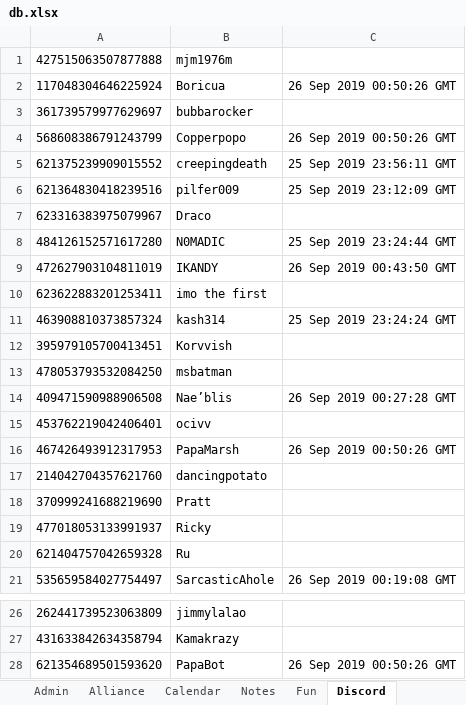
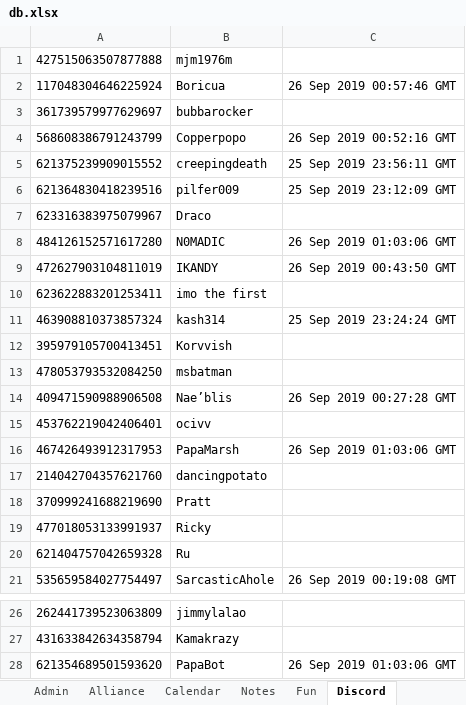
Before and after one commit to papa-marsh/PapaBot, an Excel workbook: db.xlsx, sheet Discord, drawn as a sheet; only a part is shown, gaps mark what is left out; values as stored, in another font and other column widths than the file's, no borders; the diff names each change by its address in the sheet, - before the commit and + after, or states it on an @@ line.

```diff
--- a/db.xlsx (sheet Discord)
+++ b/db.xlsx (sheet Discord)
-C2: 26 Sep 2019 00:50:26 GMT
+C2: 26 Sep 2019 00:57:46 GMT
-C4: 26 Sep 2019 00:50:26 GMT
+C4: 26 Sep 2019 00:52:16 GMT
-C8: 25 Sep 2019 23:24:44 GMT
+C8: 26 Sep 2019 01:03:06 GMT
-C16: 26 Sep 2019 00:50:26 GMT
+C16: 26 Sep 2019 01:03:06 GMT
-C28: 26 Sep 2019 00:50:26 GMT
+C28: 26 Sep 2019 01:03:06 GMT
```
Also changed, not shown: db_BACKUP_01.xlsx, 1 other file.
